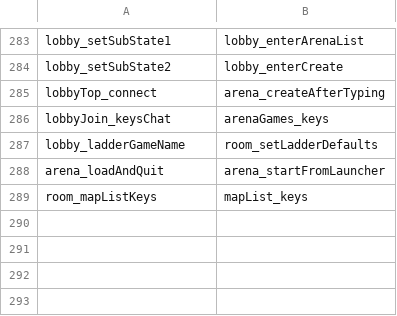
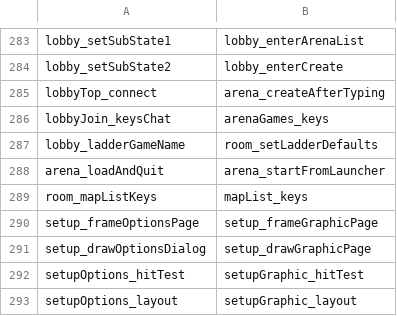
Before and after one commit to sekuza009/axis-recomp, a CSV file: tools/names/rename_audit4.csv, drawn as a sheet; only a part is shown, gaps mark what is left out.

```diff
--- a/tools/names/rename_audit4.csv
+++ b/tools/names/rename_audit4.csv
@@ -289 +289,5 @@ arena_loadAndQuit,arena_startFromLauncher
 room_mapListKeys,mapList_keys
+setup_frameOptionsPage,setup_frameGraphicPage
+setup_drawOptionsDialog,setup_drawGraphicPage
+setupOptions_hitTest,setupGraphic_hitTest
+setupOptions_layout,setupGraphic_layout
```
Also changed, not shown: tools/names/globals20.csv, tools/names/objects20.csv, 18 other files.
